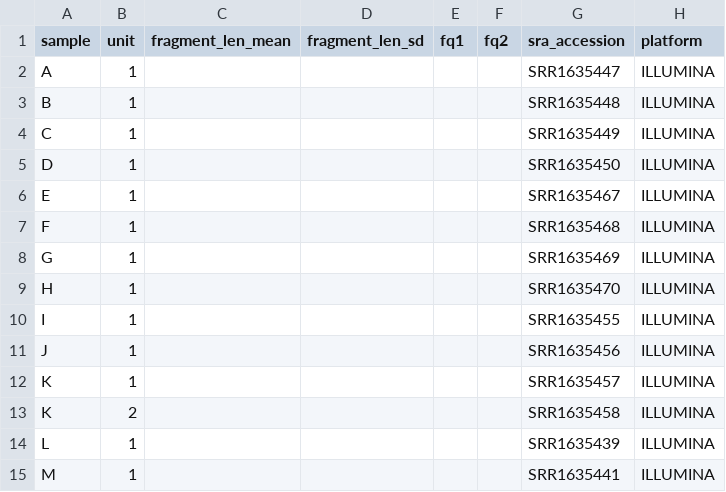
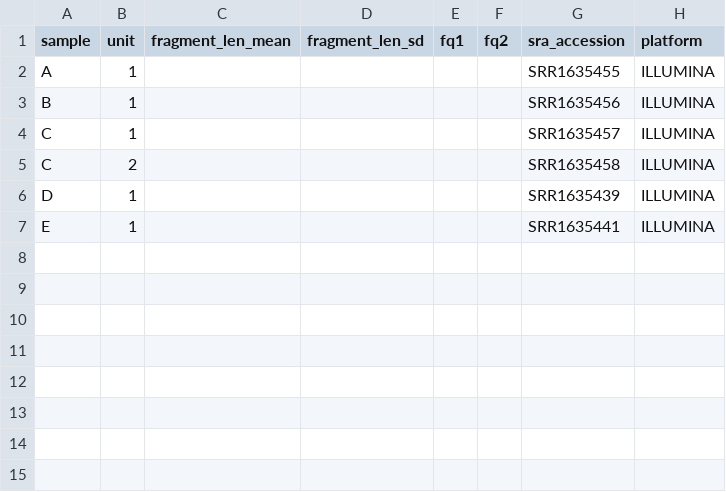
Before and after one commit to snakemake-workflows/chipseq, a TSV file: .test/config_single_end/units.tsv, drawn as a sheet.

Commit message:
Integration of controls for DESeq2 analysis, debugging of DESeq2 FDR calculation, separate output of each plot, reduced dataset created, debugging of compute matrix output for large data

```diff
--- a/.test/config_single_end/units.tsv
+++ b/.test/config_single_end/units.tsv
@@ -1,15 +1,7 @@
 sample	unit	fragment_len_mean	fragment_len_sd	fq1	fq2	sra_accession	platform
-A	1					SRR1635447	ILLUMINA
-B	1					SRR1635448	ILLUMINA
-C	1					SRR1635449	ILLUMINA
-D	1					SRR1635450	ILLUMINA
-E	1					SRR1635467	ILLUMINA
-F	1					SRR1635468	ILLUMINA
-G	1					SRR1635469	ILLUMINA
-H	1					SRR1635470	ILLUMINA
-I	1					SRR1635455	ILLUMINA
-J	1					SRR1635456	ILLUMINA
-K	1					SRR1635457	ILLUMINA
-K	2					SRR1635458	ILLUMINA
-L	1					SRR1635439	ILLUMINA
-M	1					SRR1635441	ILLUMINA
+A	1					SRR1635455	ILLUMINA
+B	1					SRR1635456	ILLUMINA
+C	1					SRR1635457	ILLUMINA
+C	2					SRR1635458	ILLUMINA
+D	1					SRR1635439	ILLUMINA
+E	1					SRR1635441	ILLUMINA
```
Also changed, not shown: 20 other files.
